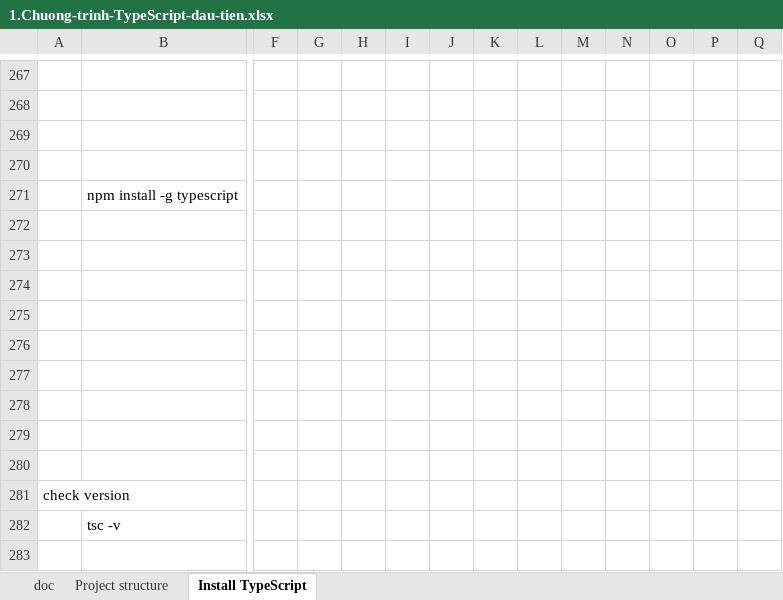
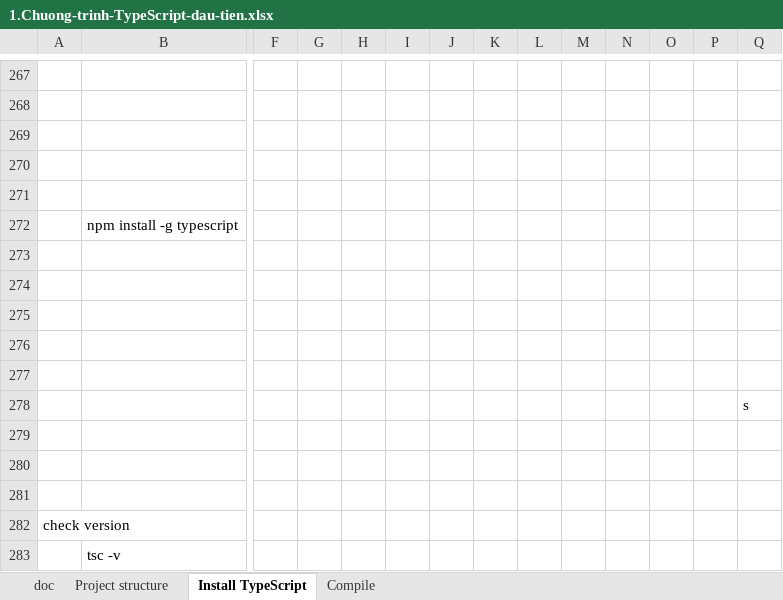
Before and after one commit to hikarihust/typescript, an Excel workbook: me/2.typescript/1.Chuong-trinh-TypeScript-dau-tien.xlsx, sheet Install TypeScript, drawn as a sheet; only a part is shown, gaps mark what is left out; values as stored, in another font and other column widths than the file's, no borders; charts and pictures not drawn; addresses are those after the commit; rows hold the shown columns only; the diff names each change by its address in the sheet, - before the commit and + after, or states it on an @@ line.

```diff
--- a/me/2.typescript/1.Chuong-trinh-TypeScript-dau-tien.xlsx (sheet Install TypeScript)
+++ b/me/2.typescript/1.Chuong-trinh-TypeScript-dau-tien.xlsx (sheet Install TypeScript)
+sheet tab: Compile
+row 271: (empty)
-Q278: (empty)
+Q278: s
```
Also changed, not shown: charts or pictures, 4 other files.
